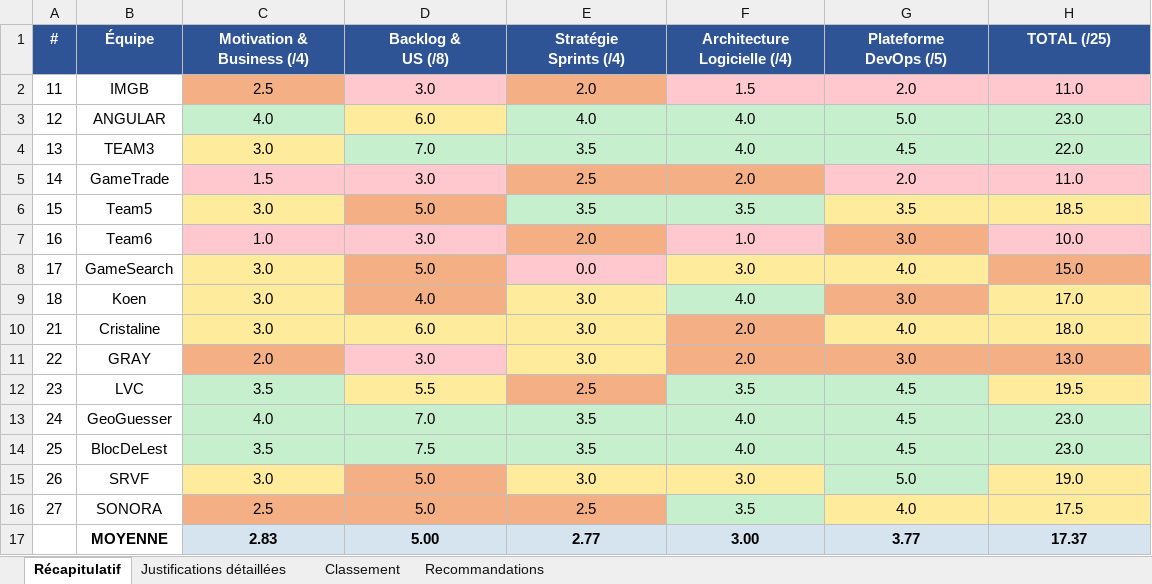
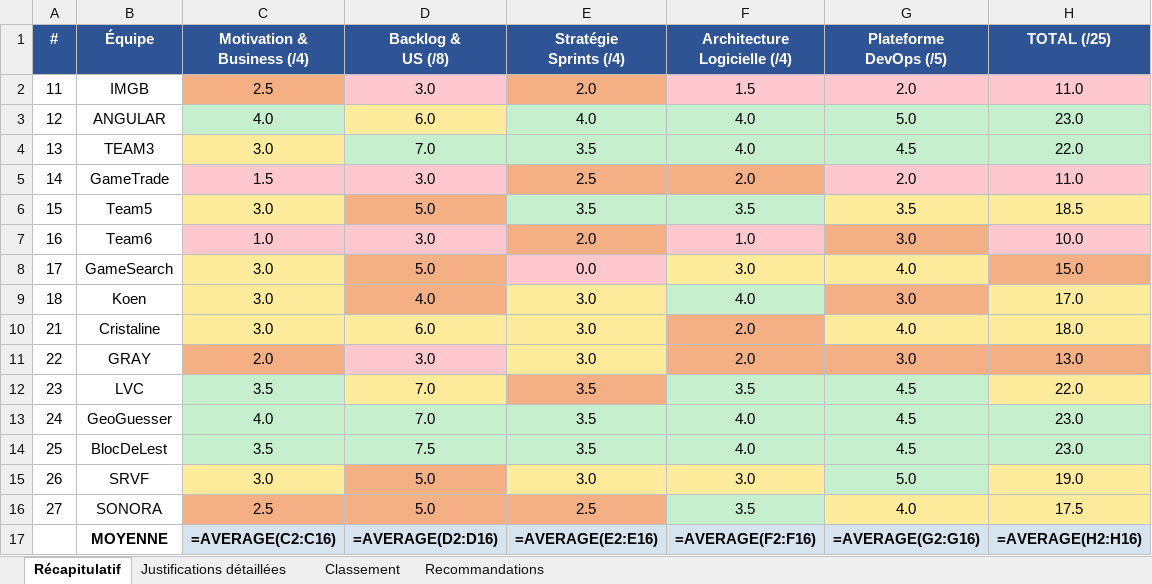
Before and after one commit to dthibau/epita, an Excel workbook: EvaluationDocumentsConception.xlsx, sheet Récapitulatif, drawn as a sheet; values as stored, in another font and other column widths than the file's, no borders; formulas without a stored value are shown as written; removed rows and columns are numbered as before the commit, all else as after; the diff names each change by its address in the sheet, - before the commit and + after, or states it on an @@ line.

Commit message:
Ajout des documents manquants pour 23-LVC

```diff
--- a/EvaluationDocumentsConception.xlsx (sheet Récapitulatif)
+++ b/EvaluationDocumentsConception.xlsx (sheet Récapitulatif)
-D12 (Backlog & US (/8)): 5.5
+D12 (Backlog & US (/8)): 7.0
-E12 (Stratégie Sprints (/4)): 2.5
+E12 (Stratégie Sprints (/4)): 3.5
-H12 (TOTAL (/25)): 19.5
+H12 (TOTAL (/25)): 22.0
-row 17:  | MOYENNE | 2.83 | 5.00 | 2.77 | 3.00 | 3.77 | 17.37
+row 17:  | MOYENNE | =AVERAGE(C2:C16) | =AVERAGE(D2:D16) | =AVERAGE(E2:E16) | =AVERAGE(F2:F16) | =AVERAGE(G2:G16) | =AVERAGE(H2:H16)
```
Also changed, not shown: sheet Justifications détaillées, sheet Classement, sheet Recommandations, 2 other files.
